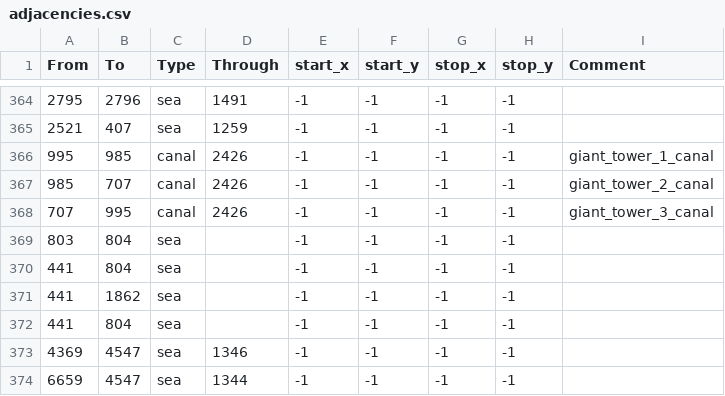
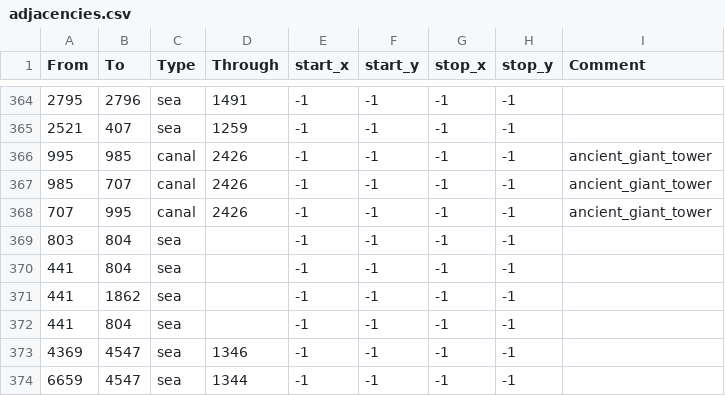
Before and after one commit to BERTUSVIDEOS/anbennar-modified-5.0-prepatch, a CSV file: map/adjacencies.csv, drawn as a sheet; only a part is shown, gaps mark what is left out.

```diff
--- a/map/adjacencies.csv
+++ b/map/adjacencies.csv
@@ -365,5 +365,5 @@ From;To;Type;Through;start_x;start_y;stop_x;stop_y;Comment
 2521;407;sea;1259;-1;-1;-1;-1;
-995;985;canal;2426;-1;-1;-1;-1;giant_tower_1_canal
-985;707;canal;2426;-1;-1;-1;-1;giant_tower_2_canal
-707;995;canal;2426;-1;-1;-1;-1;giant_tower_3_canal
+995;985;canal;2426;-1;-1;-1;-1;ancient_giant_tower
+985;707;canal;2426;-1;-1;-1;-1;ancient_giant_tower
+707;995;canal;2426;-1;-1;-1;-1;ancient_giant_tower
 803;804;sea;;-1;-1;-1;-1;
```
Also changed, not shown: 22 other files.
